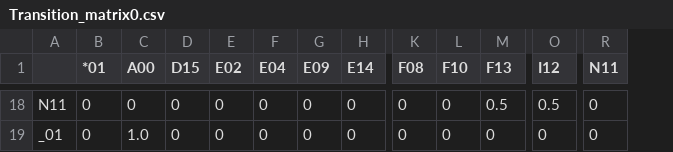
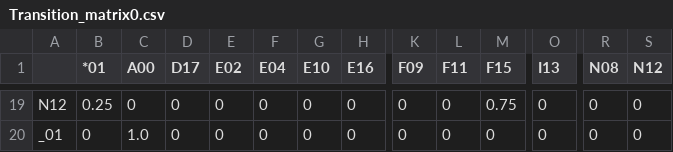
Before and after one commit to kisliakovsky/chains_evolution, a CSV file: import/Transition_matrix0.csv, drawn as a sheet; only a part is shown, gaps mark what is left out; addresses are those after the commit; the diff covers the shown part only; the diff names each change by its address in the sheet, - before the commit and + after, or states it on an @@ line.

```diff
--- a/import/Transition_matrix0.csv
+++ b/import/Transition_matrix0.csv
+column S (N12), rows 19-20: 0 | 0
-D1: D15
+D1: D17
-G1: E09
+G1: E10
-H1: E14
+H1: E16
-K1: F08
+K1: F09
-L1: F10
+L1: F11
-M1: F13
+M1: F15
-O1: I12
+O1: I13
-R1: N11
+R1: N08
-A19: N11
+A19: N12
-B19 (*01): 0
+B19 (*01): 0.25
-M19 (F15): 0.5
+M19 (F15): 0.75
-O19 (I13): 0.5
+O19 (I13): 0
```
Also changed, not shown: 1 added row and 57 edited cells elsewhere in this file, import/Transition_matrix1.csv, import/Transition_matrix3.csv, 9 other files.
